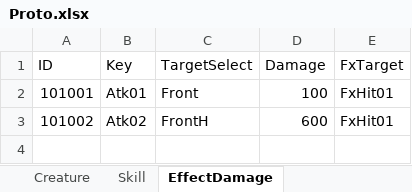
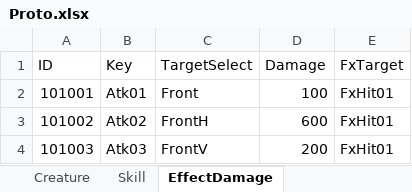
Before and after one commit to drawpixel/Assets, an Excel workbook: Resources/Proto/Proto.xlsx, sheet EffectDamage, drawn as a sheet; values as stored, in another font and other column widths than the file's, no borders; the diff names each change by its address in the sheet, - before the commit and + after, or states it on an @@ line.

```diff
--- a/Resources/Proto/Proto.xlsx (sheet EffectDamage)
+++ b/Resources/Proto/Proto.xlsx (sheet EffectDamage)
+row 4: 101003 | Atk03 | FrontV | 200 | FxHit01
```
Also changed, not shown: sheet Creature, sheet Skill, 38 other files.
